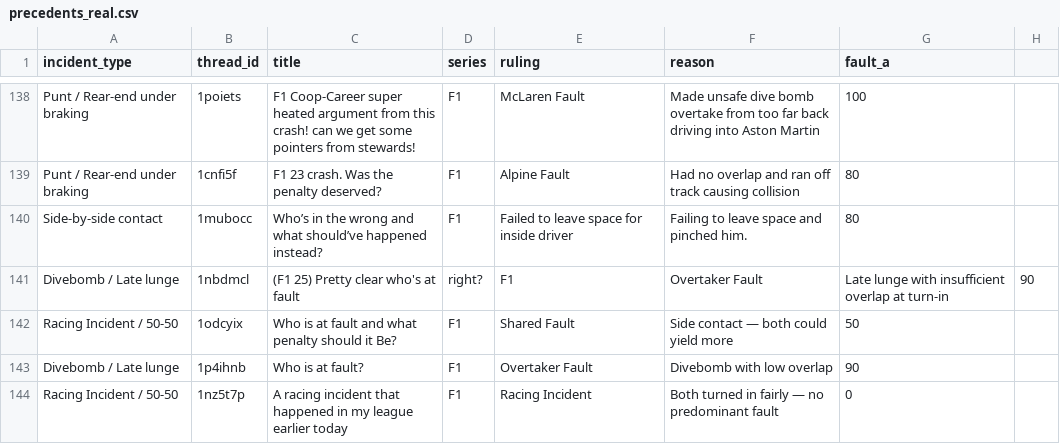
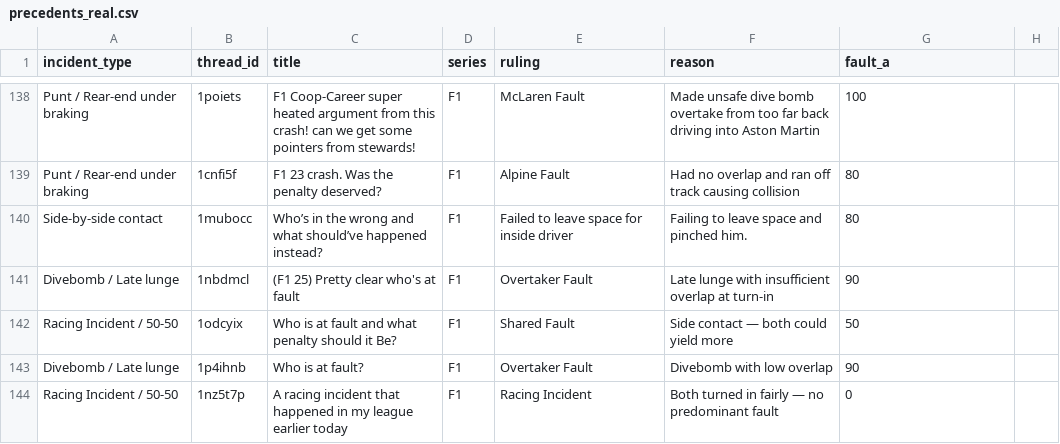
Before and after one commit to eggimann547/thesimracingstewardsV3, a CSV file: public/precedents_real.csv, drawn as a sheet; only a part is shown, gaps mark what is left out.

Commit message:
Update precedents_real.csv

```diff
--- a/public/precedents_real.csv
+++ b/public/precedents_real.csv
@@ -140,3 +140,3 @@ Punt / Rear-end under braking,1cnfi5f,F1 23 crash. Was the penalty deserved?,F1,
 Side-by-side contact,1mubocc,Who’s in the wrong and what should’ve happened instead?,F1,Failed to leave space for inside driver, Failing to leave space and pinched him.,80
-Divebomb / Late lunge,1nbdmcl,(F1 25) Pretty clear who's at fault, right?,F1,Overtaker Fault,Late lunge with insufficient overlap at turn-in,90
+Divebomb / Late lunge,1nbdmcl,(F1 25) Pretty clear who's at fault,F1,Overtaker Fault,Late lunge with insufficient overlap at turn-in,90
 Racing Incident / 50-50,1odcyix,Who is at fault and what penalty should it Be?,F1,Shared Fault,Side contact — both could yield more,50
```
